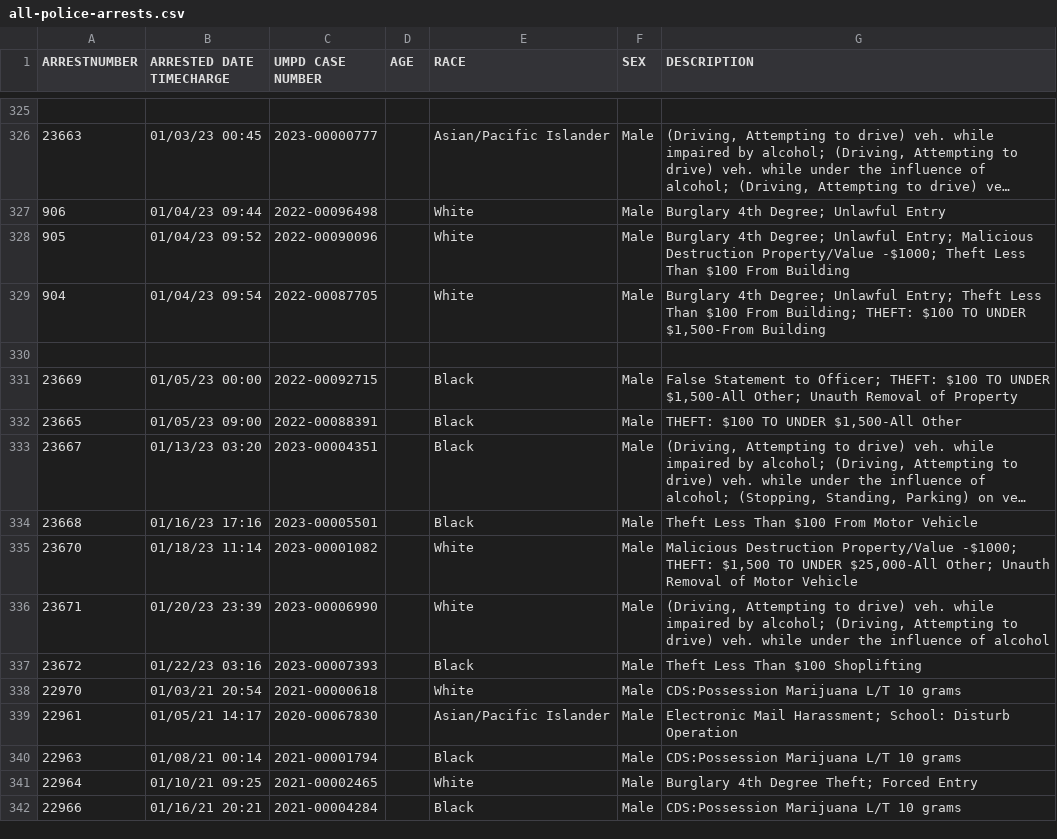
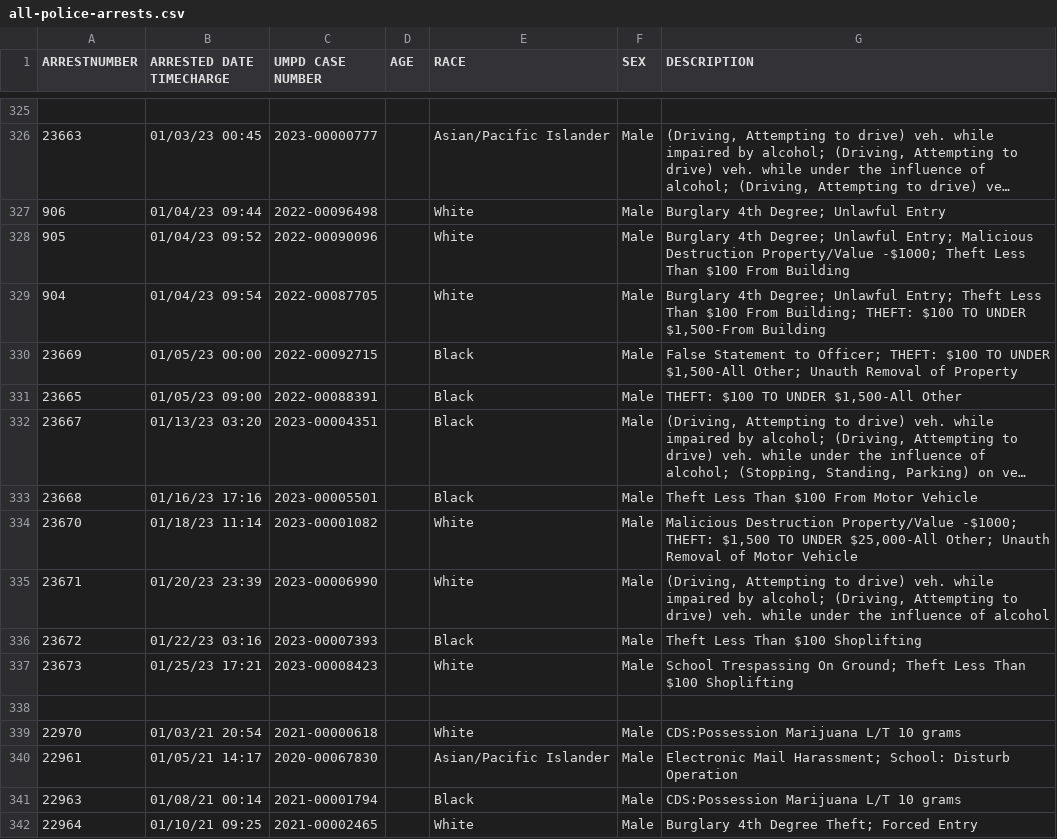
Before and after one commit to rachelmarconi/na-gov-upgrade, a CSV file: data/all-police-arrests.csv, drawn as a sheet; only a part is shown, gaps mark what is left out; the shorter side is filled out with more unchanged rows; long unchanged cells end in ….

```diff
--- a/data/all-police-arrests.csv
+++ b/data/all-police-arrests.csv
@@ -329,3 +329,2 @@ ARRESTNUMBER,ARRESTED DATE TIMECHARGE,UMPD CASE NUMBER,AGE,RACE,SEX,DESCRIPTION
 904,01/04/23 09:54,2022-00087705,,White,Male,"Burglary 4th Degree; Unlawful Entry; Theft Less Than $100 From Building; THEFT: $100 TO UNDER $1,500-From Building"
-,,,,,,
 23669,01/05/23 00:00,2022-00092715,,Black,Male,"False Statement to Officer; THEFT: $100 TO UNDER $1,500-All Other; Unauth Removal of Property"
@@ -337,2 +336,4 @@ ARRESTNUMBER,ARRESTED DATE TIMECHARGE,UMPD CASE NUMBER,AGE,RACE,SEX,DESCRIPTION
 23672,01/22/23 03:16,2023-00007393,,Black,Male,Theft Less Than $100 Shoplifting
+23673,01/25/23 17:21,2023-00008423,,White,Male,School Trespassing On Ground; Theft Less Than $100 Shoplifting
+,,,,,,
 22970,01/03/21 20:54,2021-00000618,,White,Male,CDS:Possession Marijuana L/T 10 grams
```
Also changed, not shown: 2 other files.
